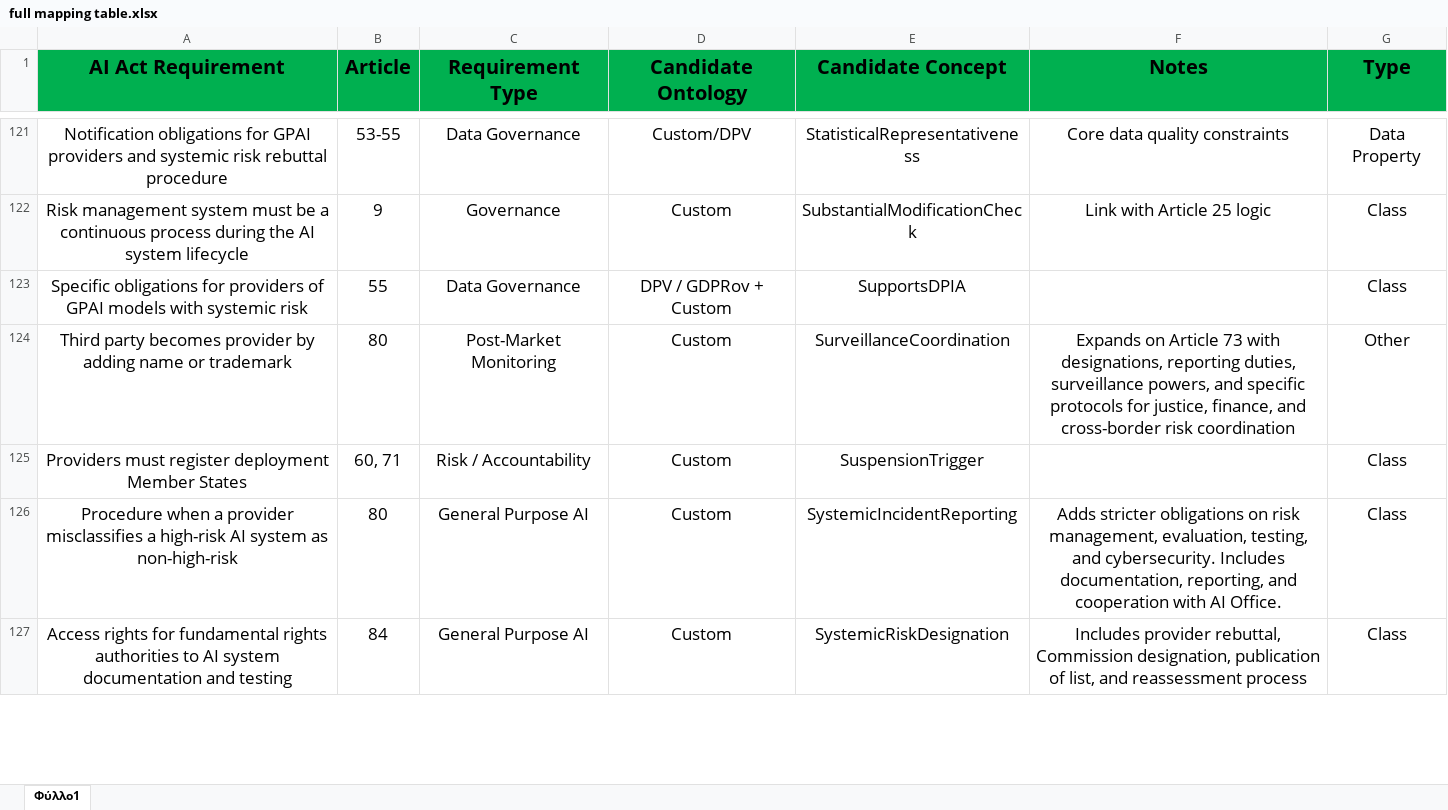
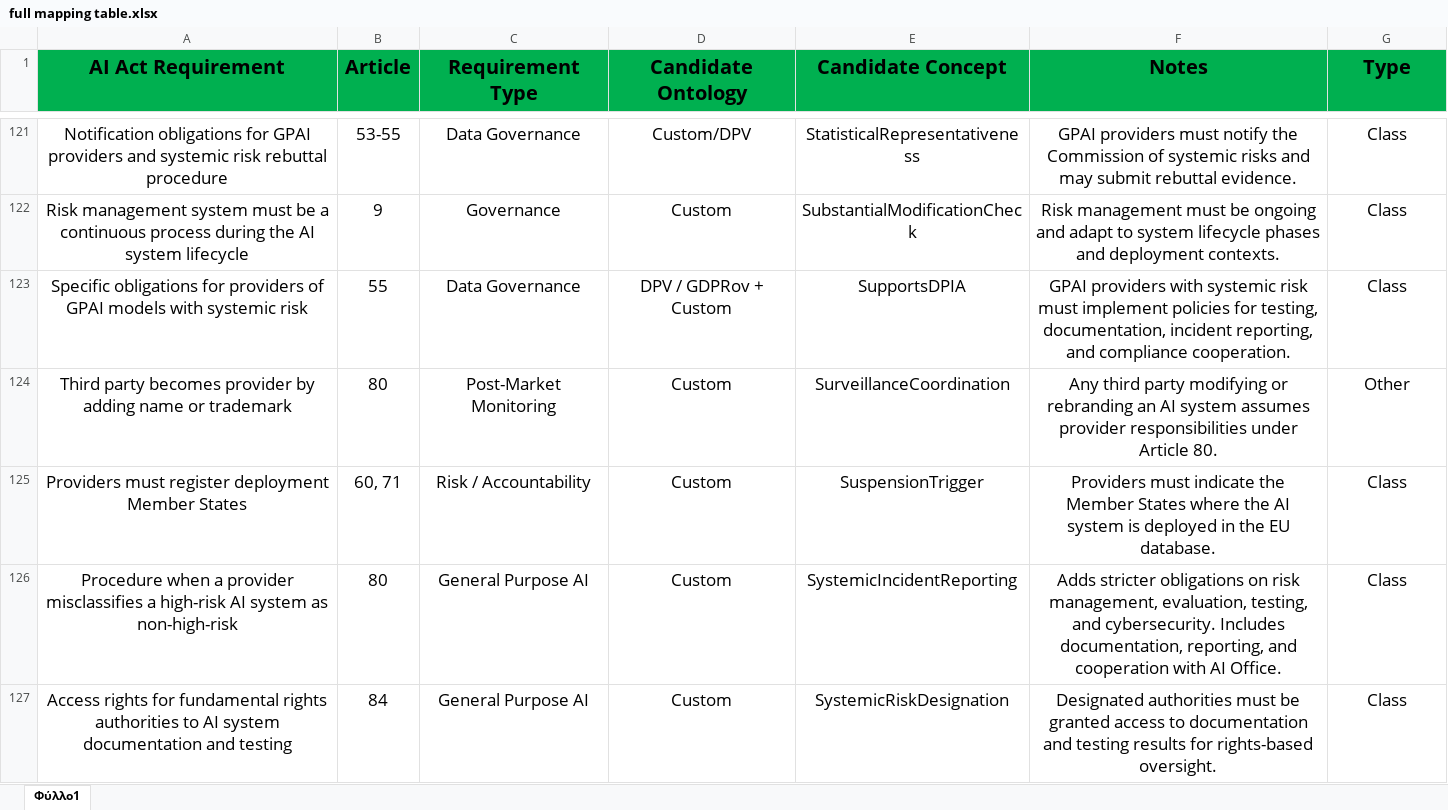
Before and after one commit to Christospsa/ai-act-ontology-compliance-framework, an Excel workbook: mapping_table/full mapping table.xlsx, sheet Φύλλο1, drawn as a sheet; only a part is shown, gaps mark what is left out; values as stored, in another font and other column widths than the file's, no borders; the diff covers the shown part only; the diff names each change by its address in the sheet, - before the commit and + after, or states it on an @@ line.

```diff
--- a/mapping_table/full mapping table.xlsx (sheet Φύλλο1)
+++ b/mapping_table/full mapping table.xlsx (sheet Φύλλο1)
-F121 (Notes): Core data quality constraints
+F121 (Notes): GPAI providers must notify the Commission of systemic risks and may submit rebuttal evidence.
-G121 (Type): Data Property
+G121 (Type): Class
-F122 (Notes): Link with Article 25 logic
+F122 (Notes): Risk management must be ongoing and adapt to system lifecycle phases and deployment contexts.
-F123 (Notes): (empty)
+F123 (Notes): GPAI providers with systemic risk must implement policies for testing, documentation, incident reporting, and compliance cooperation.
-F124 (Notes): Expands on Article 73 with designations, reporting duties, surveillance powers, and specific protocols for justice, finance, and cross-border risk coordination
+F124 (Notes): Any third party modifying or rebranding an AI system assumes provider responsibilities under Article 80.
-F125 (Notes): (empty)
+F125 (Notes): Providers must indicate the Member States where the AI system is deployed in the EU database.
-F127 (Notes): Includes provider rebuttal, Commission designation, publication of list, and reassessment process
+F127 (Notes): Designated authorities must be granted access to documentation and testing results for rights-based oversight.
```
Also changed, not shown: 1 removed row, 313 edited cells and cell formats elsewhere in this sheet.
